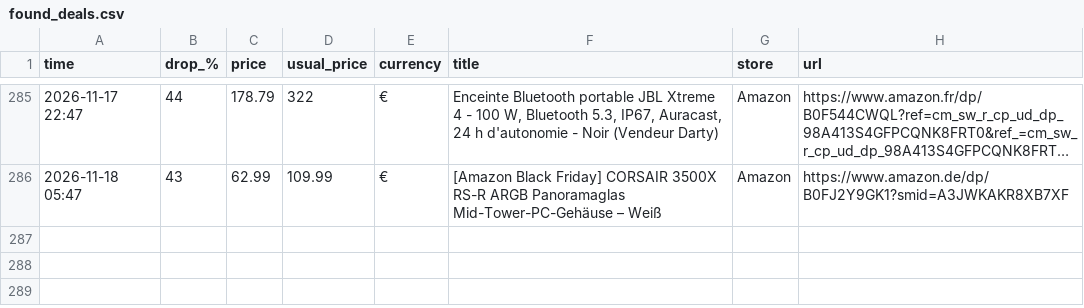
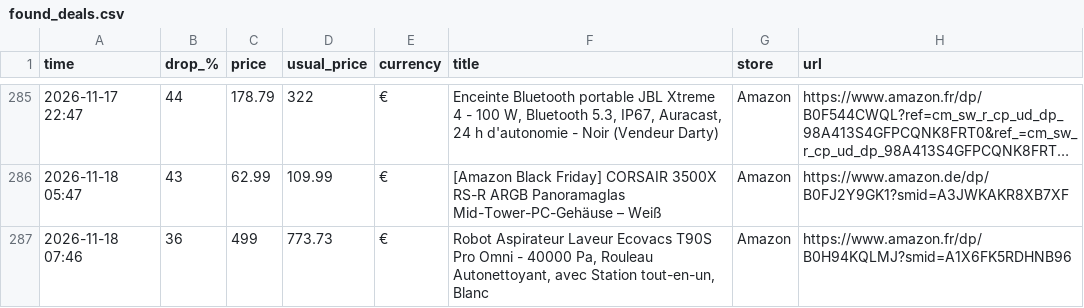
Before and after one commit to investinginfosec-png/deal-scanner, a CSV file: found_deals.csv, drawn as a sheet; only a part is shown, gaps mark what is left out; long unchanged cells end in …; the diff names each change by its address in the sheet, - before the commit and + after, or states it on an @@ line.

```diff
--- a/found_deals.csv
+++ b/found_deals.csv
+row 287: 2026-11-18 07:46 | 36 | 499 | 773.73 | € | Robot Aspirateur Laveur Ecovacs T90S Pro Omni - 40000 Pa, Rouleau Autonettoyant, avec Station tout-en-un, Blanc | Amazon | https://www.amazon.fr/dp/B0H94KQLMJ?smid=A1X6FK5RDHNB96
```
Also changed, not shown: 3 other files.
